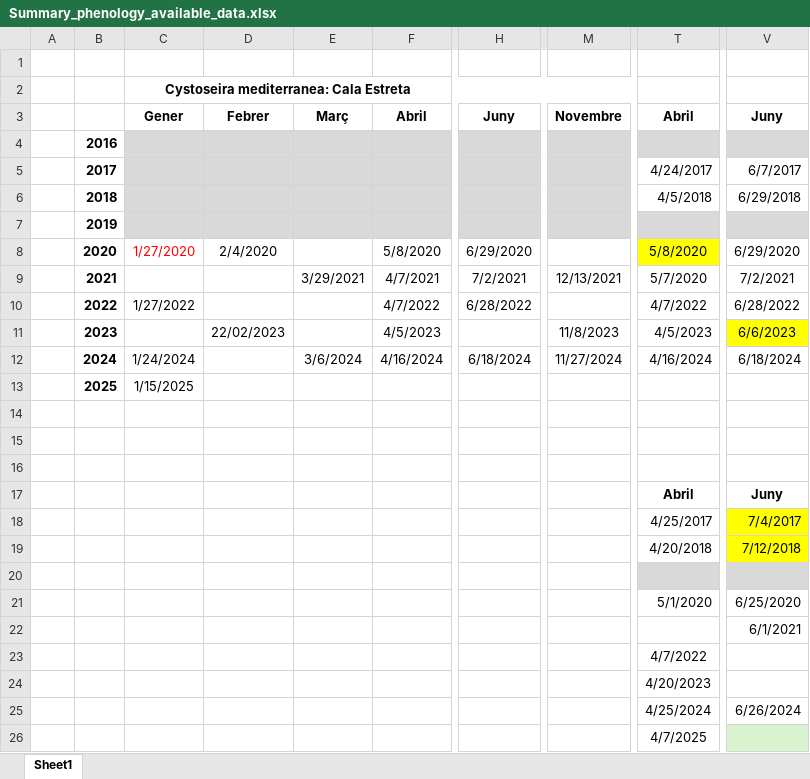
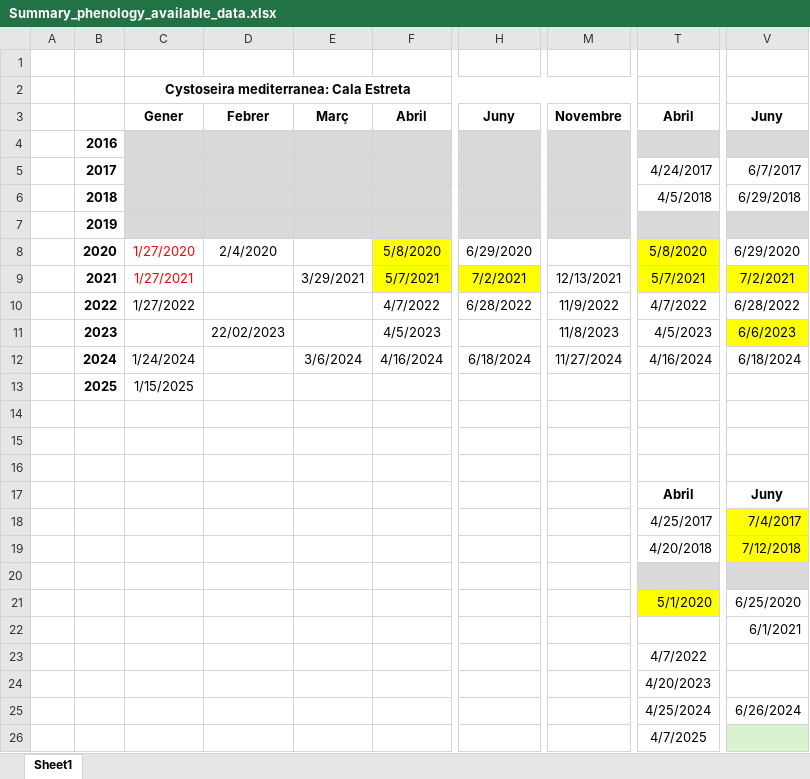
Before and after one commit to LorenaCristinaCojoc/Fenology_cysto, an Excel workbook: raw_data/raw_excel/Summary_phenology_available_data.xlsx, sheet Sheet1, drawn as a sheet; only a part is shown, gaps mark what is left out; values as stored, in another font and other column widths than the file's, no borders; conditional formats not drawn; the diff names each change by its address in the sheet, - before the commit and + after, or states it on an @@ line.

```diff
--- a/raw_data/raw_excel/Summary_phenology_available_data.xlsx (sheet Sheet1)
+++ b/raw_data/raw_excel/Summary_phenology_available_data.xlsx (sheet Sheet1)
-F8:F9 fill: none
+F8:F9 fill: #FFFF00
-C9: (empty)
+C9: 1/27/2021
-F9: 4/7/2021
+F9: 5/7/2021
-H9 fill: none
+H9 fill: #FFFF00
-T9: 5/7/2020
+T9: 5/7/2021
-T9 fill: none
+T9 fill: #FFFF00
-V9 fill: none
+V9 fill: #FFFF00
-M10: (empty)
+M10: 11/9/2022
-T21 fill: none
+T21 fill: #FFFF00
```
Also changed, not shown: raw_data/raw_excel/Cala estreta_crinita_2020.xlsx, raw_data/raw_excel/Crinita_Cala_Estreta_gen2017- feb2019.xlsx, 8 other files.
